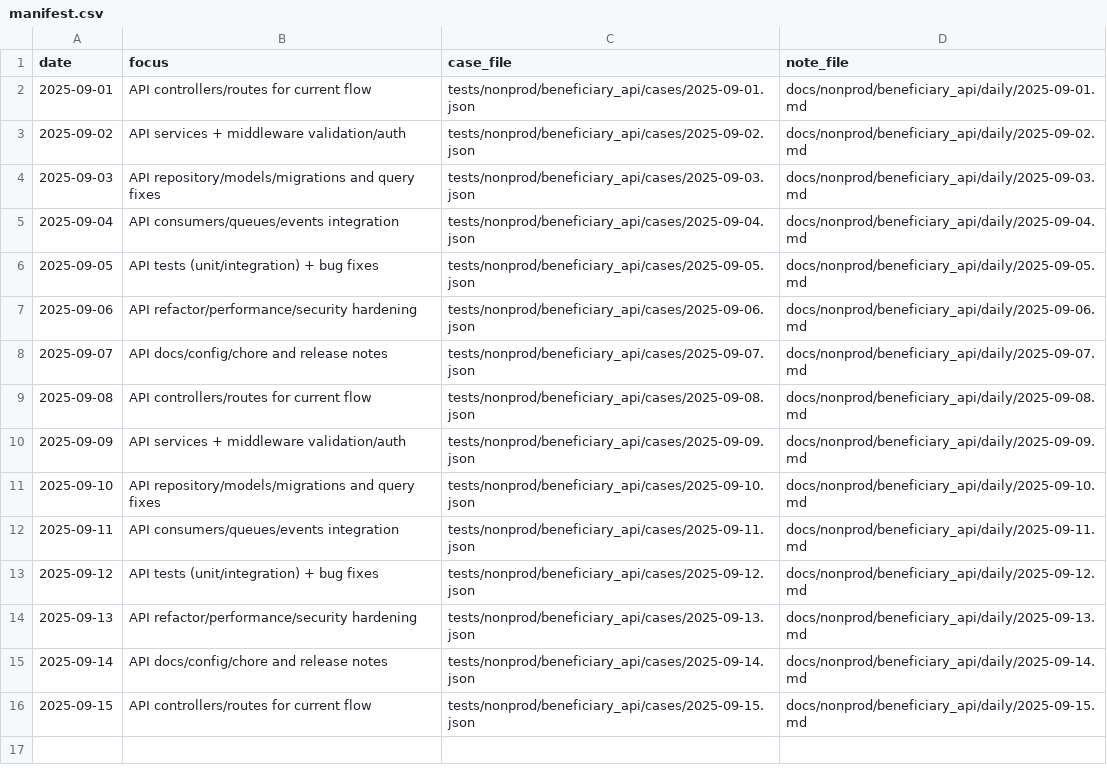
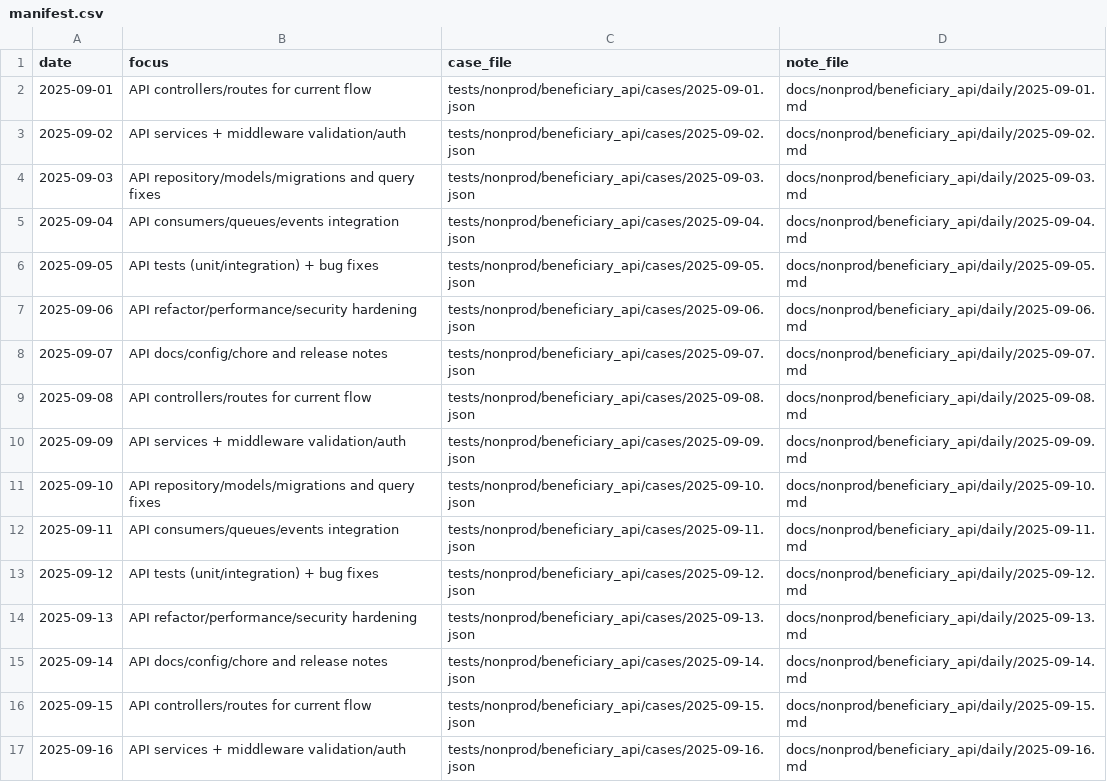
Before and after one commit to TalhaArjumand/aid-api, a CSV file: docs/nonprod/beneficiary_api/manifest.csv, drawn as a sheet.

Commit message:
test(api): add nonprod beneficiary-api case for 2025-09-16

```diff
--- a/docs/nonprod/beneficiary_api/manifest.csv
+++ b/docs/nonprod/beneficiary_api/manifest.csv
@@ -16 +16,2 @@ date,focus,case_file,note_file
 2025-09-15,"API controllers/routes for current flow",tests/nonprod/beneficiary_api/cases/2025-09-15.json,docs/nonprod/beneficiary_api/daily/2025-09-15.md
+2025-09-16,"API services + middleware validation/auth",tests/nonprod/beneficiary_api/cases/2025-09-16.json,docs/nonprod/beneficiary_api/daily/2025-09-16.md
```
Also changed, not shown: 2 other files.
